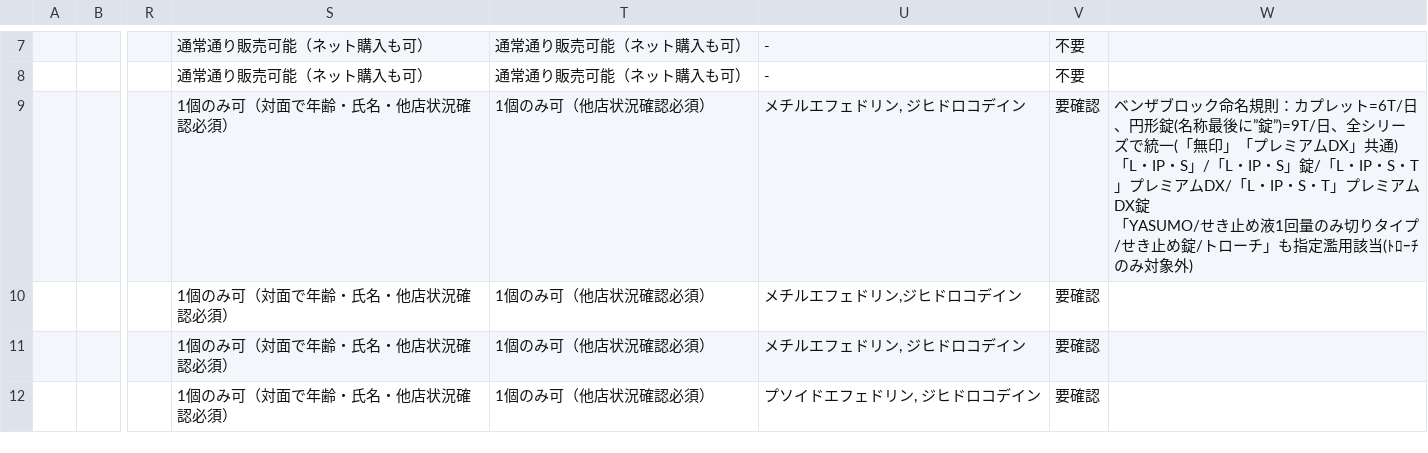
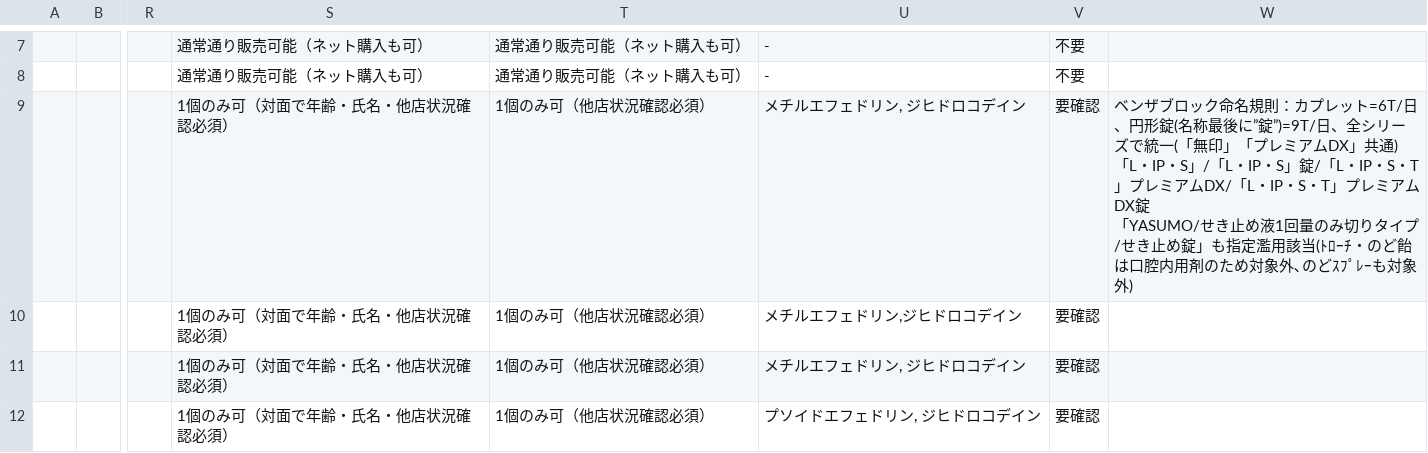
Before and after one commit to AimSoaringHaiku/pharma-gatekeeper, a CSV file: 提出用_指定濫用マスタ.csv, drawn as a sheet; only a part is shown, gaps mark what is left out; the diff names each change by its address in the sheet, - before the commit and + after, or states it on an @@ line.

```diff
--- a/提出用_指定濫用マスタ.csv
+++ b/提出用_指定濫用マスタ.csv
-W9: …き止め錠/トローチ」も指定濫用該当(ﾄﾛｰﾁのみ対象外)
+W9: …き止め錠」も指定濫用該当(ﾄﾛｰﾁ・のど飴は口腔内用剤のため対象外､のどｽﾌﾟﾚｰも対象外)
```
Also changed, not shown: Dify連携.csv, data.csv, 7 other files.
